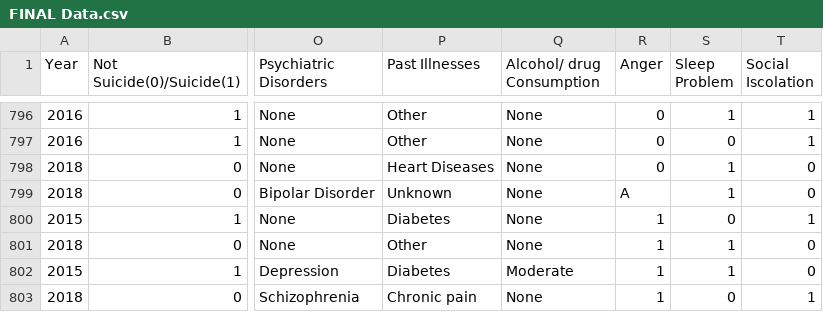
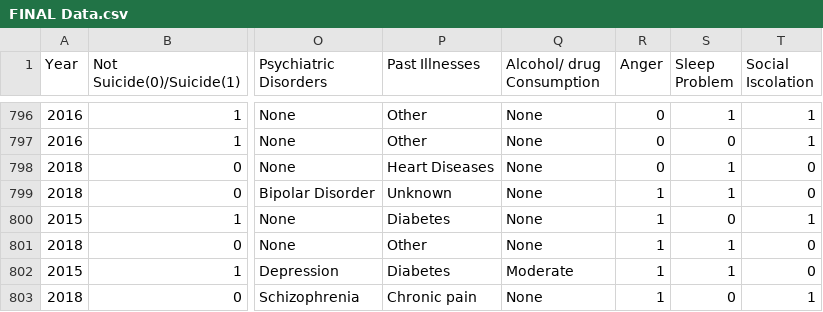
Before and after one commit to dinisurunisal/Suicide-Risk-Prediction-Project, a CSV file: LogisticRegression/Dataset/FINAL Data.csv, drawn as a sheet; only a part is shown, gaps mark what is left out; the diff names each change by its address in the sheet, - before the commit and + after, or states it on an @@ line.

```diff
--- a/LogisticRegression/Dataset/FINAL Data.csv
+++ b/LogisticRegression/Dataset/FINAL Data.csv
-R799 (Anger): A
+R799 (Anger): 1
```
Also changed, not shown: 5 other files.
